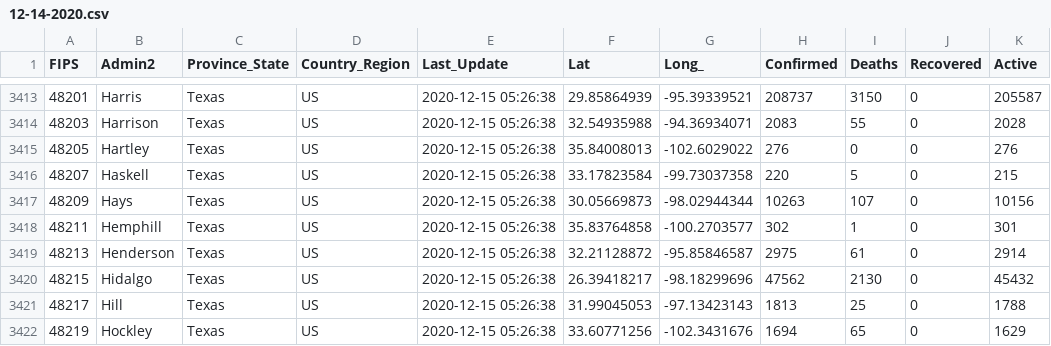
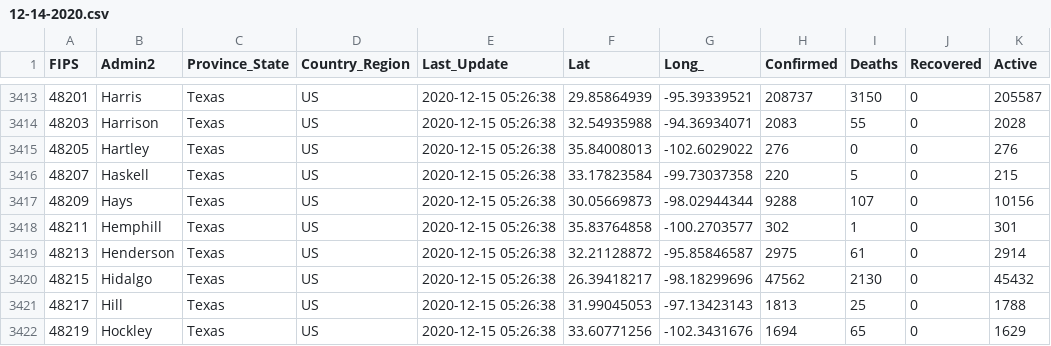
Before and after one commit to coviddata/coviddata, a CSV file: data/sources/jhu_csse/daily_reports/12-14-2020.csv, drawn as a sheet; only a part is shown, gaps mark what is left out; the diff names each change by its address in the sheet, - before the commit and + after, or states it on an @@ line.

```diff
--- a/data/sources/jhu_csse/daily_reports/12-14-2020.csv
+++ b/data/sources/jhu_csse/daily_reports/12-14-2020.csv
-H3417 (Confirmed): 10263
+H3417 (Confirmed): 9288
```
Also changed, not shown: docs/v1/countries/cases.csv, 2 other files.
